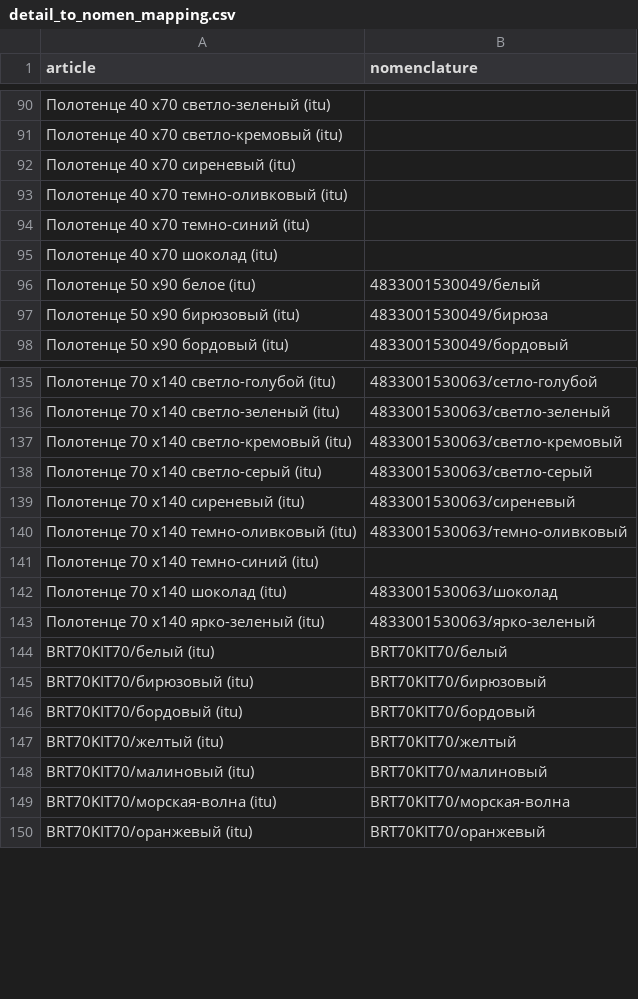
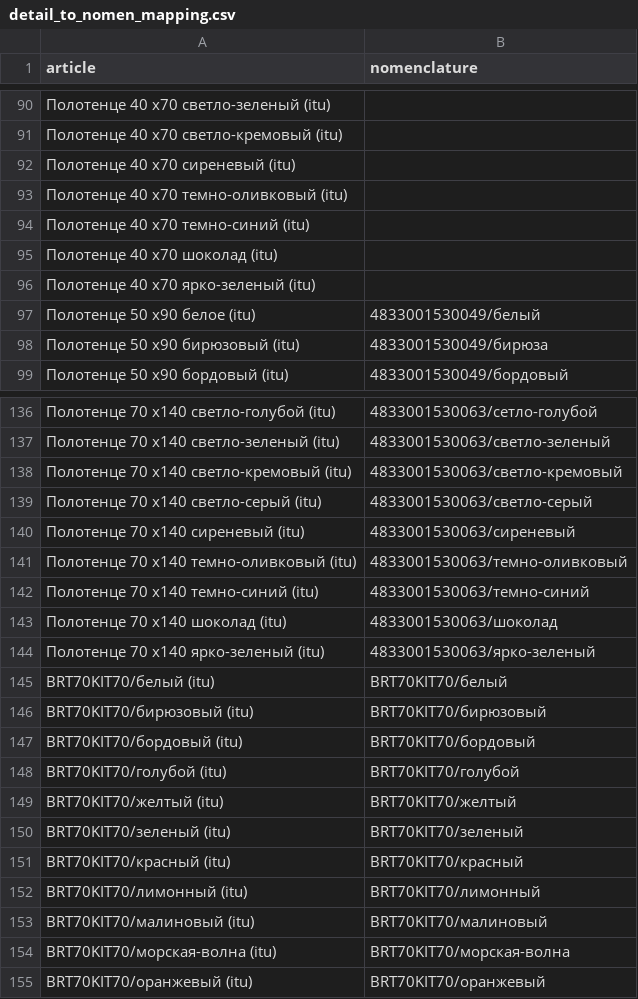
Before and after one commit to staniadv/texstock, a CSV file: ru/textilstock/assortment/djama/xls/detail_to_nomen_mapping.csv, drawn as a sheet; only a part is shown, gaps mark what is left out; the diff covers the shown part only.

```diff
--- a/ru/textilstock/assortment/djama/xls/detail_to_nomen_mapping.csv
+++ b/ru/textilstock/assortment/djama/xls/detail_to_nomen_mapping.csv
@@ -95,2 +95,3 @@ article,nomenclature
 Полотенце 40 х70 шоколад (itu),
+Полотенце 40 х70 ярко-зеленый (itu),
 Полотенце 50 х90 белое (itu),4833001530049/белый
@@ -140,3 +141,3 @@ article,nomenclature
 Полотенце 70 х140 темно-оливковый (itu),4833001530063/темно-оливковый
-Полотенце 70 х140 темно-синий (itu),
+Полотенце 70 х140 темно-синий (itu),4833001530063/темно-синий
 Полотенце 70 х140 шоколад (itu),4833001530063/шоколад
@@ -146,3 +147,7 @@ BRT70KIT70/бирюзовый (itu),BRT70KIT70/бирюзовый
 BRT70KIT70/бордовый (itu),BRT70KIT70/бордовый
+BRT70KIT70/голубой (itu),BRT70KIT70/голубой
 BRT70KIT70/желтый (itu),BRT70KIT70/желтый
+BRT70KIT70/зеленый (itu),BRT70KIT70/зеленый
+BRT70KIT70/красный (itu),BRT70KIT70/красный
+BRT70KIT70/лимонный (itu),BRT70KIT70/лимонный
 BRT70KIT70/малиновый (itu),BRT70KIT70/малиновый
```
Also changed, not shown: 42 added rows and 1 edited cell elsewhere in this file, 24 other files.
